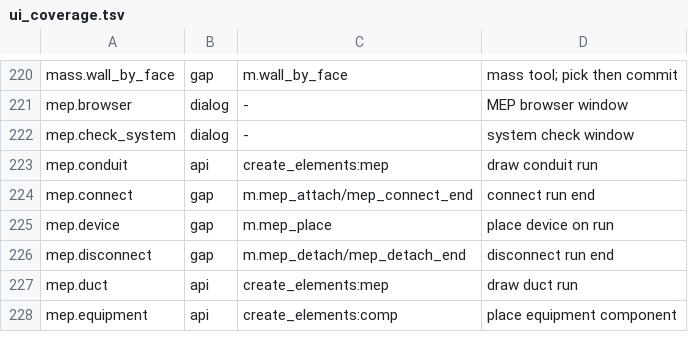
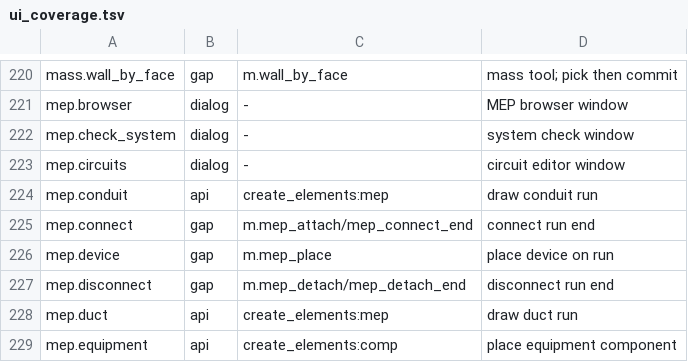
Before and after one commit to datadrivenconstruction/OpenConstructionDesign, a TSV file: crates/ai/data/ui_coverage.tsv, drawn as a sheet; only a part is shown, gaps mark what is left out; the diff names each change by its address in the sheet, - before the commit and + after, or states it on an @@ line.

Commit message:
Ribbon labels, xlsx re-export rows, coverage and contract rows

```diff
--- a/crates/ai/data/ui_coverage.tsv
+++ b/crates/ai/data/ui_coverage.tsv
+row 223: mep.circuits | dialog | - | circuit editor window
```
Also changed, not shown: 8 other files.
